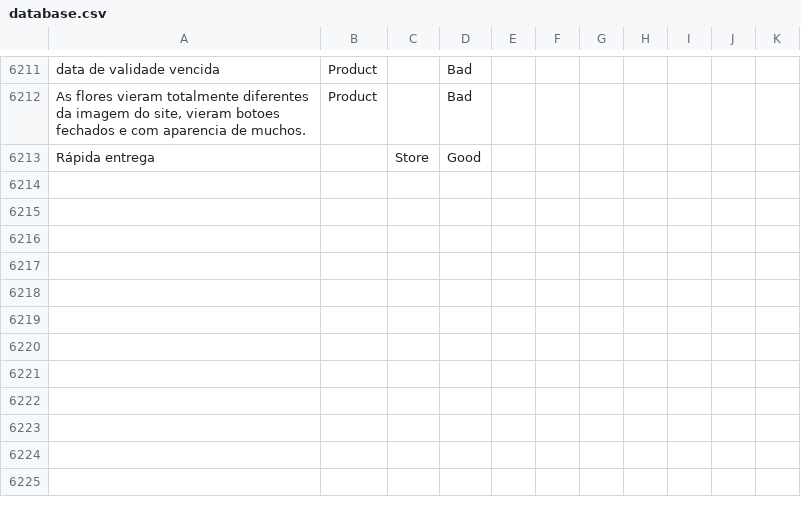
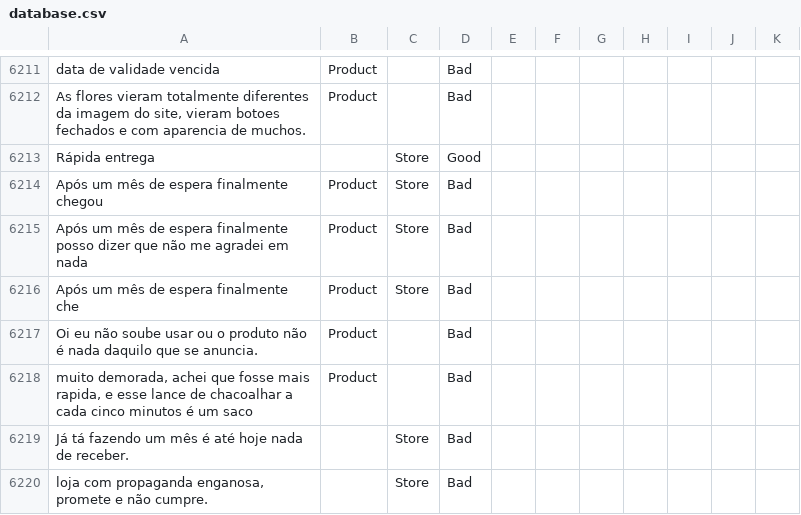
Before and after one commit to diegothuran/Rambo-Wine, a CSV file: textClassification/SentimentAnalisys/Data/database.csv, drawn as a sheet; only a part is shown, gaps mark what is left out; the diff names each change by its address in the sheet, - before the commit and + after, or states it on an @@ line.

```diff
--- a/textClassification/SentimentAnalisys/Data/database.csv
+++ b/textClassification/SentimentAnalisys/Data/database.csv
+row 6214: Após um mês de espera finalmente chegou | Product | Store | Bad
+row 6215: Após um mês de espera finalmente posso dizer que não me agradei em nada | Product | Store | Bad
+row 6216: Após um mês de espera finalmente che | Product | Store | Bad
+row 6217: Oi eu não soube usar ou o produto não é nada daquilo que se anuncia. | Product |  | Bad
+row 6218: muito demorada, achei que fosse mais rapida, e esse lance de chacoalhar a cada cinco minutos é um saco | Product |  | Bad
+row 6219: Já tá fazendo um mês é até hoje nada de receber. |  | Store | Bad
+row 6220: loja com propaganda enganosa, promete e não cumpre. |  | Store | Bad
```
Also changed, not shown: 6 other files.
